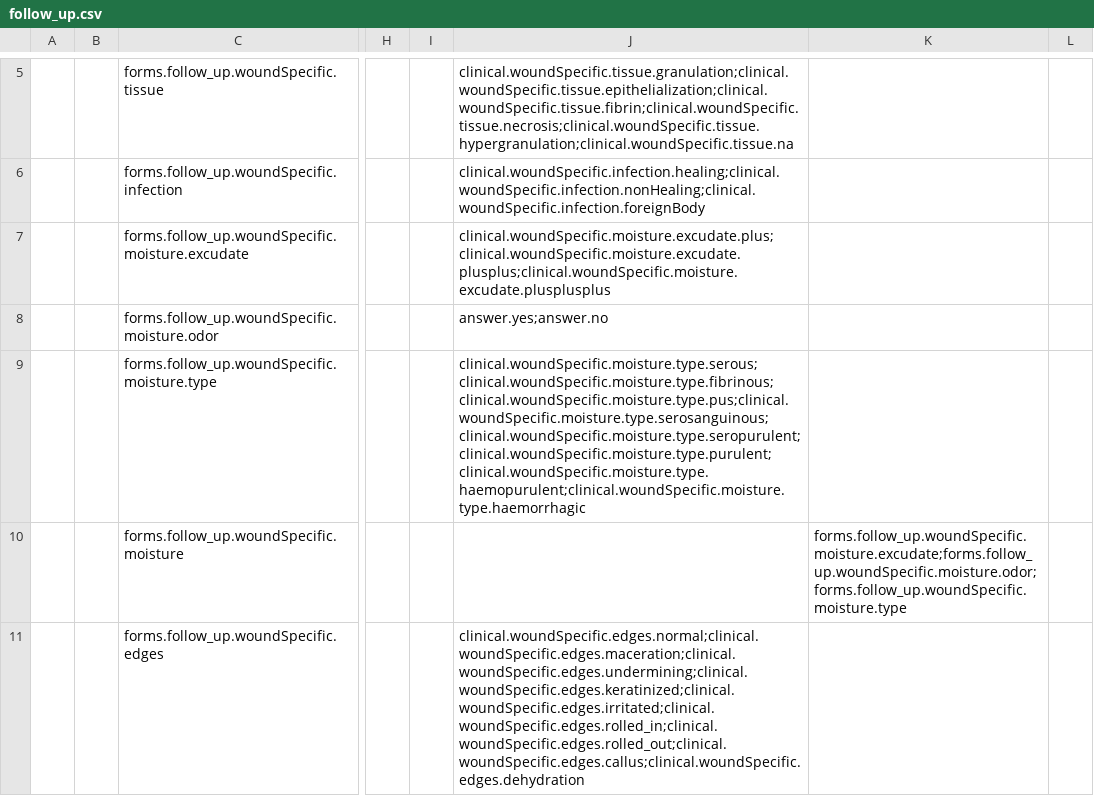
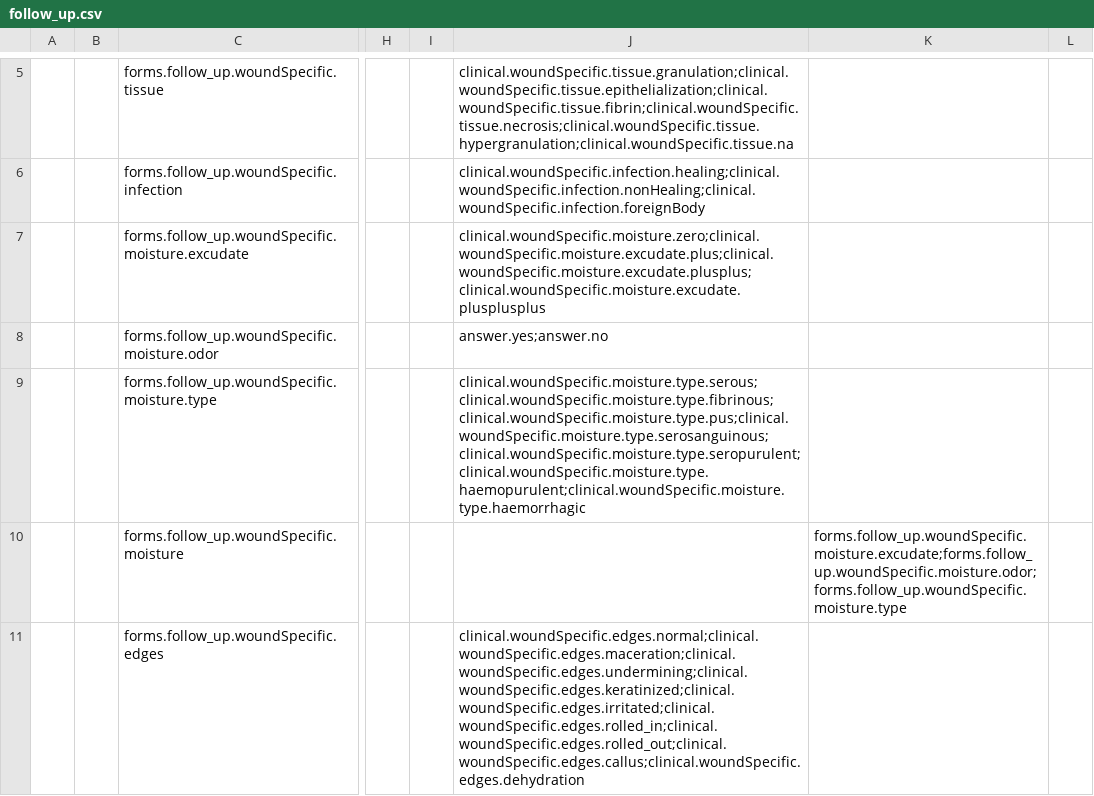
Before and after one commit to Belal-Noory/kunduz-wcc-bahmni-config, a CSV file: openmrs-module-initializer/configuration/concepts/follow_up.csv, drawn as a sheet; only a part is shown, gaps mark what is left out; the diff names each change by its address in the sheet, - before the commit and + after, or states it on an @@ line.

```diff
--- a/openmrs-module-initializer/configuration/concepts/follow_up.csv
+++ b/openmrs-module-initializer/configuration/concepts/follow_up.csv
-J7: clinical.woundSpecific.moisture.excudate.plus;clinical.woundSpecific.moisture.excudate.plusplus;clinical.woundSpecific.moisture.excudate.plusplusplus
+J7: clinical.woundSpecific.moisture.zero;clinical.woundSpecific.moisture.excudate.plus;clinical.woundSpecific.moisture.excudate.plusplus;clinical.woundSpecific.moisture.excudate.plusplusplus
-J9: clinical.woundSpecific.moisture.type.serous;clinical.woundSpecific.moisture.type.fibrinous;clinical.woundSpecific.moisture.type.pus;clinical.woundSpecific.moisture.type.serosanguinous;clinical.woundSpecific.moisture.type.seropurulent;clinical.woundSpecific.moisture.type.purulent;clinical.woundSpecific.moisture.type.haemopurulent;clinical.woundSpecific.moisture.type.haemorrhagic
+J9: clinical.woundSpecific.moisture.type.serous;clinical.woundSpecific.moisture.type.fibrinous;clinical.woundSpecific.moisture.type.pus;clinical.woundSpecific.moisture.type.serosanguinous;clinical.woundSpecific.moisture.type.seropurulent;clinical.woundSpecific.moisture.type.haemopurulent;clinical.woundSpecific.moisture.type.haemorrhagic
```
Also changed, not shown: openmrs-module-initializer/configuration/concepts/assessment.csv, openmrs-module-initializer/configuration/concepts/clinical_concepts.csv, 1 other file.
